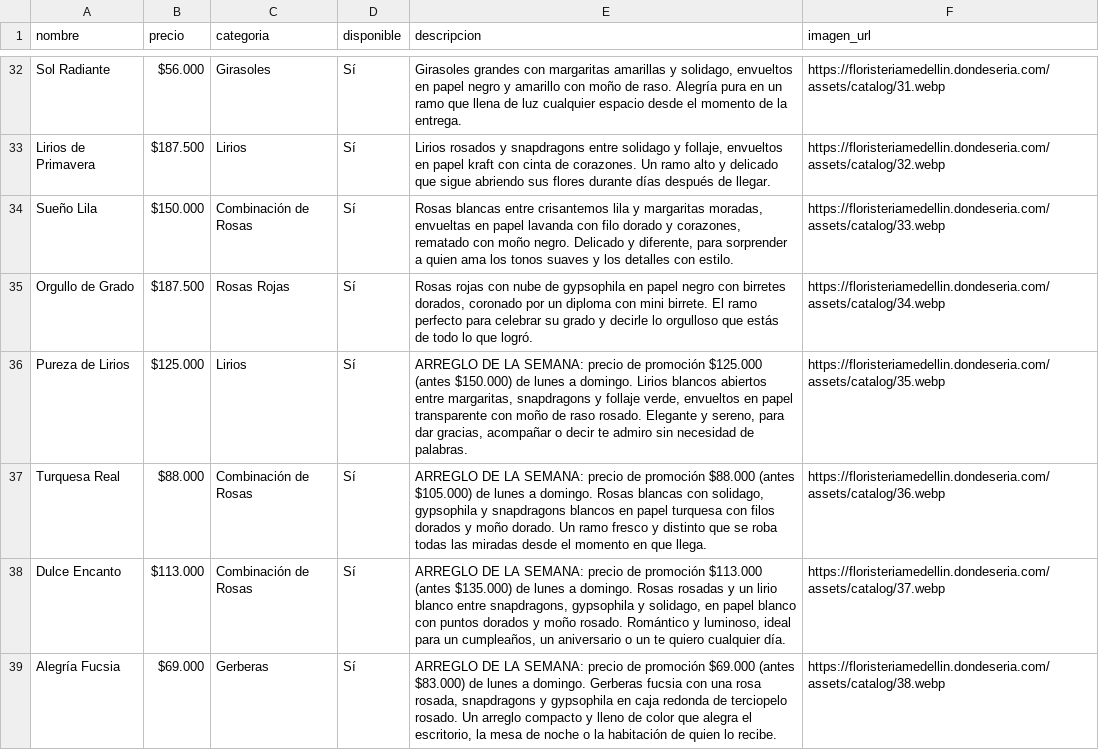
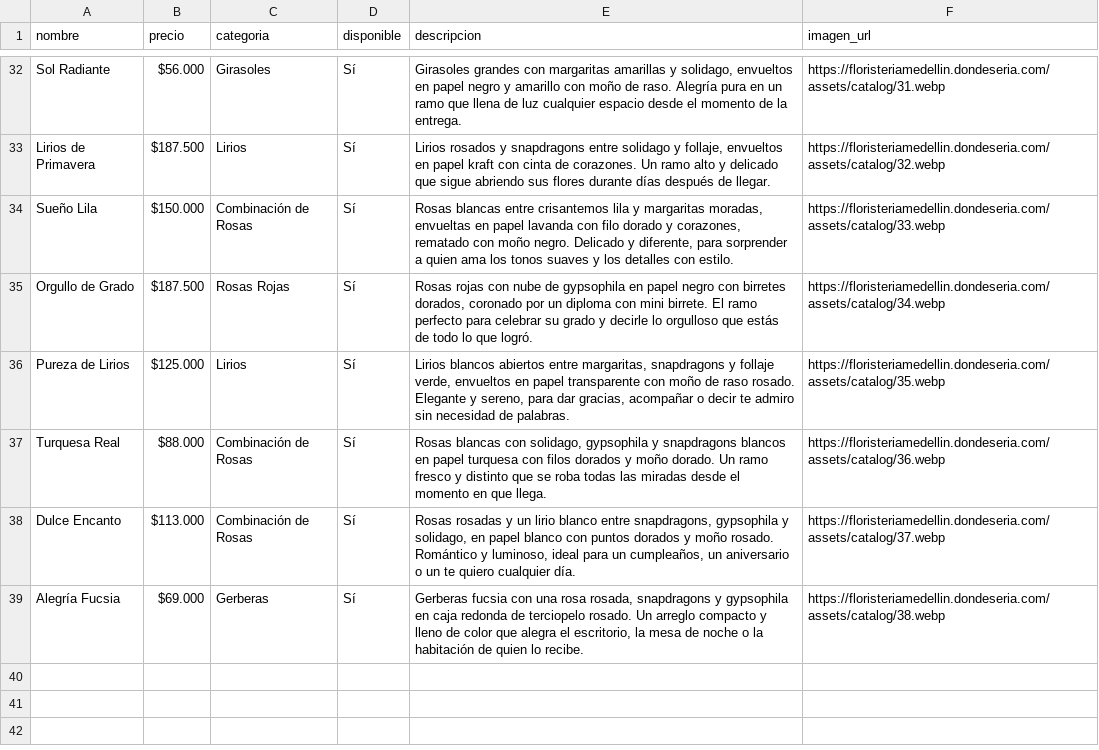
Before and after one commit to 1JUN1D/floristeria_medellin, a TSV file: catalogo-productos.tsv, drawn as a sheet; only a part is shown, gaps mark what is left out.

```diff
--- a/catalogo-productos.tsv
+++ b/catalogo-productos.tsv
@@ -35,5 +35,5 @@ Sueño Lila	$150.000	Combinación de Rosas	Sí	Rosas blancas entre crisantemos l
 Orgullo de Grado	$187.500	Rosas Rojas	Sí	Rosas rojas con nube de gypsophila en papel negro con birretes dorados, coronado por un diploma con mini birrete. El ramo perfecto para celebrar su grado y decirle lo orgulloso que estás de todo lo que logró.	https://floristeriamedellin.dondeseria.com/assets/catalog/34.webp
-Pureza de Lirios	$125.000	Lirios	Sí	ARREGLO DE LA SEMANA: precio de promoción $125.000 (antes $150.000) de lunes a domingo. Lirios blancos abiertos entre margaritas, snapdragons y follaje verde, envueltos en papel transparente con moño de raso rosado. Elegante y sereno, para dar gracias, acompañar o decir te admiro sin necesidad de palabras.	https://floristeriamedellin.dondeseria.com/assets/catalog/35.webp
-Turquesa Real	$88.000	Combinación de Rosas	Sí	ARREGLO DE LA SEMANA: precio de promoción $88.000 (antes $105.000) de lunes a domingo. Rosas blancas con solidago, gypsophila y snapdragons blancos en papel turquesa con filos dorados y moño dorado. Un ramo fresco y distinto que se roba todas las miradas desde el momento en que llega.	https://floristeriamedellin.dondeseria.com/assets/catalog/36.webp
-Dulce Encanto	$113.000	Combinación de Rosas	Sí	ARREGLO DE LA SEMANA: precio de promoción $113.000 (antes $135.000) de lunes a domingo. Rosas rosadas y un lirio blanco entre snapdragons, gypsophila y solidago, en papel blanco con puntos dorados y moño rosado. Romántico y luminoso, ideal para un cumpleaños, un aniversario o un te quiero cualquier día.	https://floristeriamedellin.dondeseria.com/assets/catalog/37.webp
-Alegría Fucsia	$69.000	Gerberas	Sí	ARREGLO DE LA SEMANA: precio de promoción $69.000 (antes $83.000) de lunes a domingo. Gerberas fucsia con una rosa rosada, snapdragons y gypsophila en caja redonda de terciopelo rosado. Un arreglo compacto y lleno de color que alegra el escritorio, la mesa de noche o la habitación de quien lo recibe.	https://floristeriamedellin.dondeseria.com/assets/catalog/38.webp
+Pureza de Lirios	$125.000	Lirios	Sí	Lirios blancos abiertos entre margaritas, snapdragons y follaje verde, envueltos en papel transparente con moño de raso rosado. Elegante y sereno, para dar gracias, acompañar o decir te admiro sin necesidad de palabras.	https://floristeriamedellin.dondeseria.com/assets/catalog/35.webp
+Turquesa Real	$88.000	Combinación de Rosas	Sí	Rosas blancas con solidago, gypsophila y snapdragons blancos en papel turquesa con filos dorados y moño dorado. Un ramo fresco y distinto que se roba todas las miradas desde el momento en que llega.	https://floristeriamedellin.dondeseria.com/assets/catalog/36.webp
+Dulce Encanto	$113.000	Combinación de Rosas	Sí	Rosas rosadas y un lirio blanco entre snapdragons, gypsophila y solidago, en papel blanco con puntos dorados y moño rosado. Romántico y luminoso, ideal para un cumpleaños, un aniversario o un te quiero cualquier día.	https://floristeriamedellin.dondeseria.com/assets/catalog/37.webp
+Alegría Fucsia	$69.000	Gerberas	Sí	Gerberas fucsia con una rosa rosada, snapdragons y gypsophila en caja redonda de terciopelo rosado. Un arreglo compacto y lleno de color que alegra el escritorio, la mesa de noche o la habitación de quien lo recibe.	https://floristeriamedellin.dondeseria.com/assets/catalog/38.webp
```
Also changed, not shown: 4 other files.
